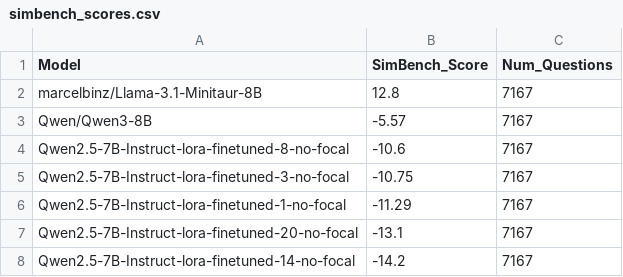
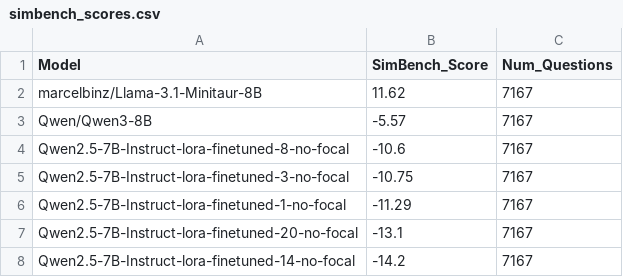
Before and after one commit to Scezaquer/SimBench, a CSV file: results/simbench_scores.csv, drawn as a sheet; only a part is shown.

```diff
--- a/results/simbench_scores.csv
+++ b/results/simbench_scores.csv
@@ -1,3 +1,3 @@
 Model,SimBench_Score,Num_Questions
-marcelbinz/Llama-3.1-Minitaur-8B,12.8,7167
+marcelbinz/Llama-3.1-Minitaur-8B,11.62,7167
 Qwen/Qwen3-8B,-5.57,7167
```
Also changed, not shown: 3 other files.
